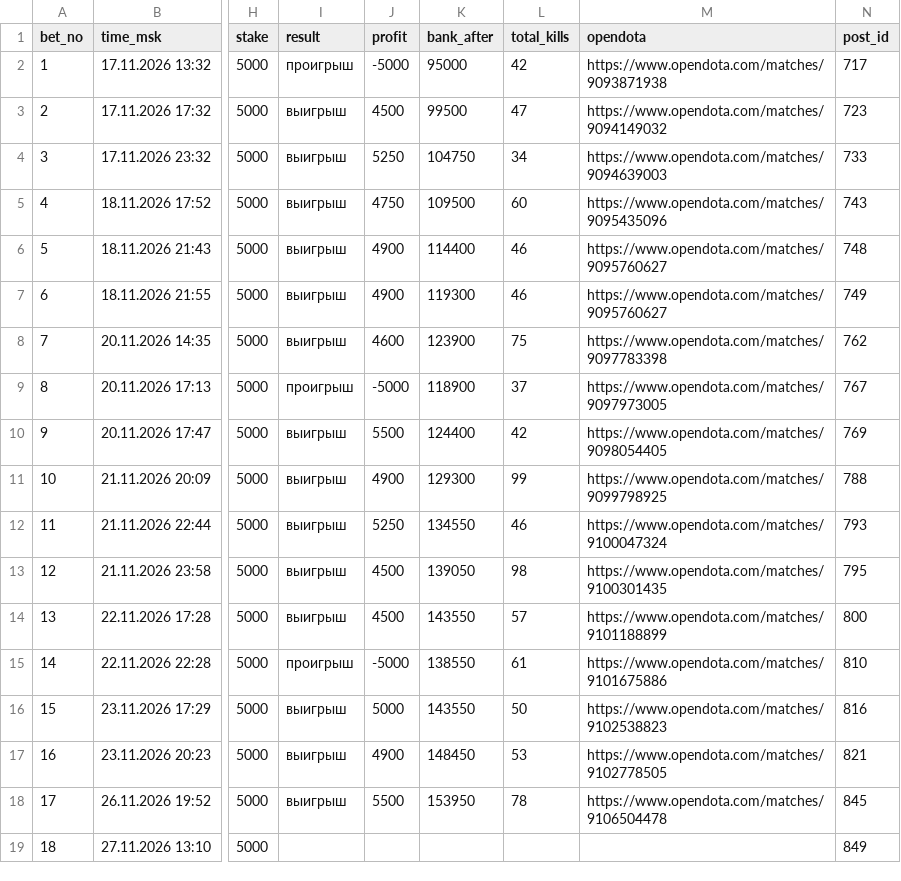
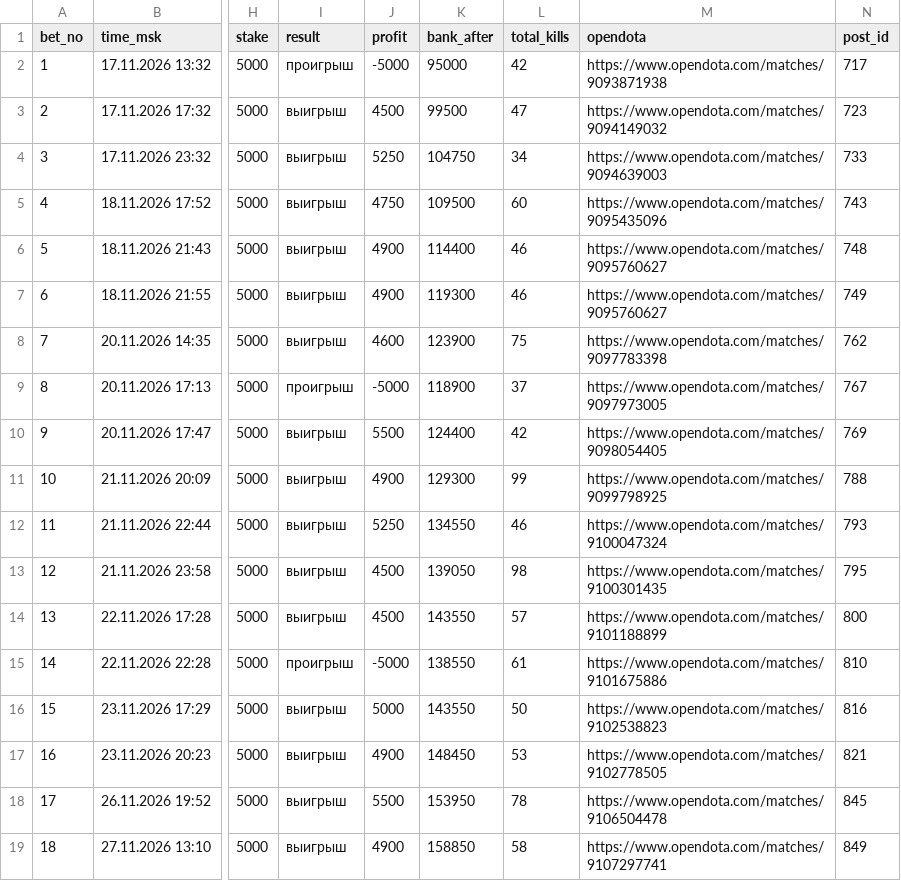
Before and after one commit to skyaibets/archive, a CSV file: bets.csv, drawn as a sheet; only a part is shown, gaps mark what is left out; the diff names each change by its address in the sheet, - before the commit and + after, or states it on an @@ line.

Commit message:
ledger: 524 records

```diff
--- a/bets.csv
+++ b/bets.csv
-I19 (result): (empty)
+I19 (result): выигрыш
-J19 (profit): (empty)
+J19 (profit): 4900
-K19 (bank_after): (empty)
+K19 (bank_after): 158850
-L19 (total_kills): (empty)
+L19 (total_kills): 58
-M19 (opendota): (empty)
+M19 (opendota): https://www.opendota.com/matches/9107297741
```
Also changed, not shown: 3 other files.
